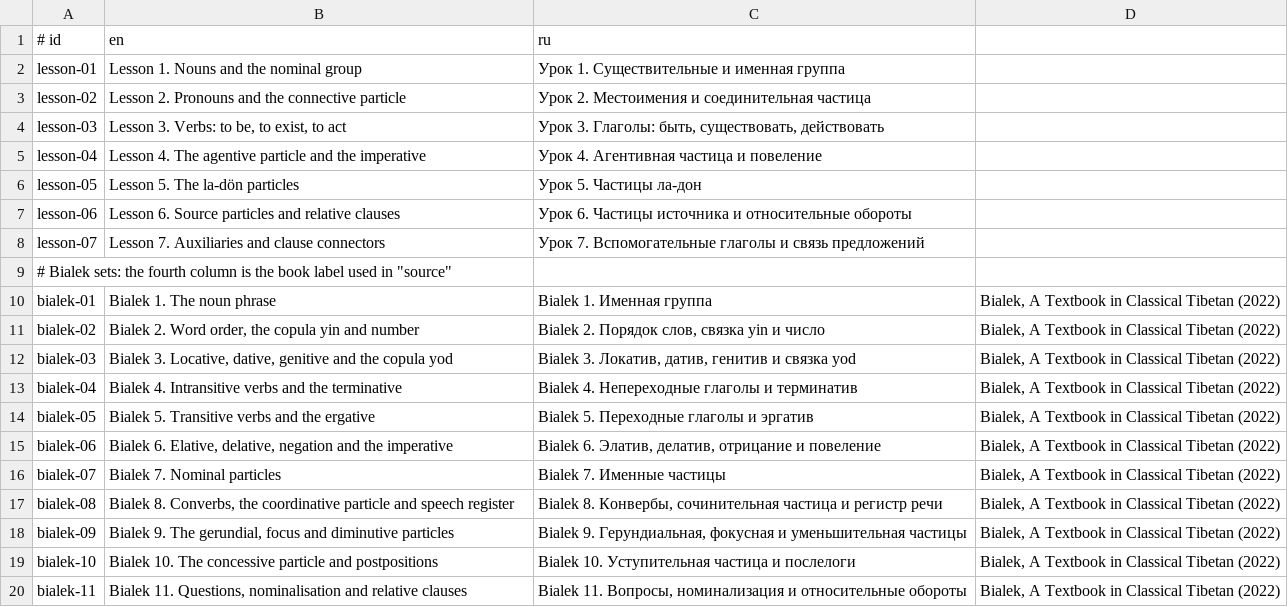
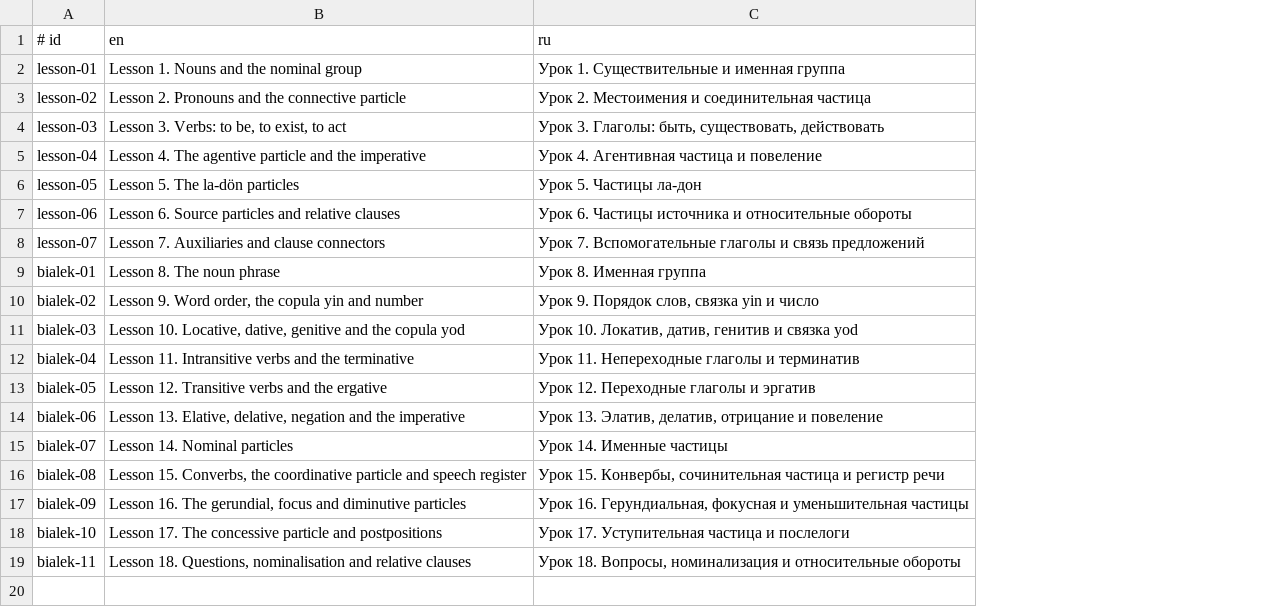
Before and after one commit to Kotstantin108/Kagyu-tibetan, a TSV file: content/sets.tsv, drawn as a sheet; removed rows and columns are numbered as before the commit, all else as after; the diff names each change by its address in the sheet, - before the commit and + after, or states it on an @@ line.

```diff
--- a/content/sets.tsv
+++ b/content/sets.tsv
-column D, rows 10-20: all Bialek, A Textbook in Classical Tibetan (2022)
-row 9: # Bialek sets: the fourth column is the book label used in "source"
-B9 (en): Bialek 1. The noun phrase
+B9 (en): Lesson 8. The noun phrase
-C9 (ru): Bialek 1. Именная группа
+C9 (ru): Урок 8. Именная группа
-B10 (en): Bialek 2. Word order,…
+B10 (en): Lesson 9. Word order,…
-C10 (ru): Bialek 2. Порядок слов, связка yin и число
+C10 (ru): Урок 9. Порядок слов, связка yin и число
-B11 (en): Bialek 3. Locative, dative,…
+B11 (en): Lesson 10. Locative, dative,…
-C11 (ru): Bialek 3. Локатив, датив,…
+C11 (ru): Урок 10. Локатив, датив,…
-B12 (en): Bialek 4. Intransitive verbs…
+B12 (en): Lesson 11. Intransitive verbs…
-C12 (ru): Bialek 4. Непереходные глаголы и терминатив
+C12 (ru): Урок 11. Непереходные глаголы и терминатив
-B13 (en): Bialek 5. Transitive verbs and the ergative
+B13 (en): Lesson 12. Transitive verbs and the ergative
-C13 (ru): Bialek 5. Переходные глаголы и эргатив
+C13 (ru): Урок 12. Переходные глаголы и эргатив
-B14 (en): Bialek 6. Elative, delative,…
+B14 (en): Lesson 13. Elative, delative,…
-C14 (ru): Bialek 6. Элатив, делатив,…
+C14 (ru): Урок 13. Элатив, делатив,…
-B15 (en): Bialek 7. Nominal particles
+B15 (en): Lesson 14. Nominal particles
-C15 (ru): Bialek 7. Именные частицы
+C15 (ru): Урок 14. Именные частицы
-B16 (en): Bialek 8. Converbs, the…
+B16 (en): Lesson 15. Converbs, the…
-C16 (ru): Bialek 8. Конвербы, сочинительная…
+C16 (ru): Урок 15. Конвербы, сочинительная…
-B17 (en): Bialek 9. The gerundial,…
+B17 (en): Lesson 16. The gerundial,…
-C17 (ru): Bialek 9. Герундиальная, фокусная…
+C17 (ru): Урок 16. Герундиальная, фокусная…
-B18 (en): Bialek 10. The concessive…
+B18 (en): Lesson 17. The concessive…
-C18 (ru): Bialek 10. Уступительная частица и послелоги
+C18 (ru): Урок 17. Уступительная частица и послелоги
-B19 (en): Bialek 11. Questions, nominalisation…
+B19 (en): Lesson 18. Questions, nominalisation…
-C19 (ru): Bialek 11. Вопросы, номинализация…
+C19 (ru): Урок 18. Вопросы, номинализация…
```
Also changed, not shown: content/lang-de.tsv, content/lang-fr.tsv, 11 other files.
